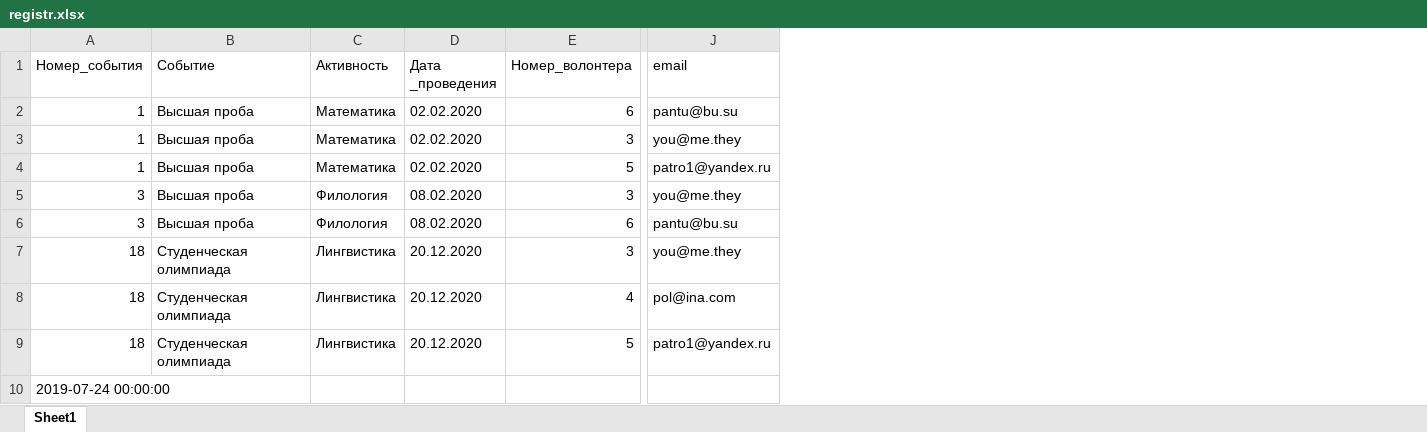
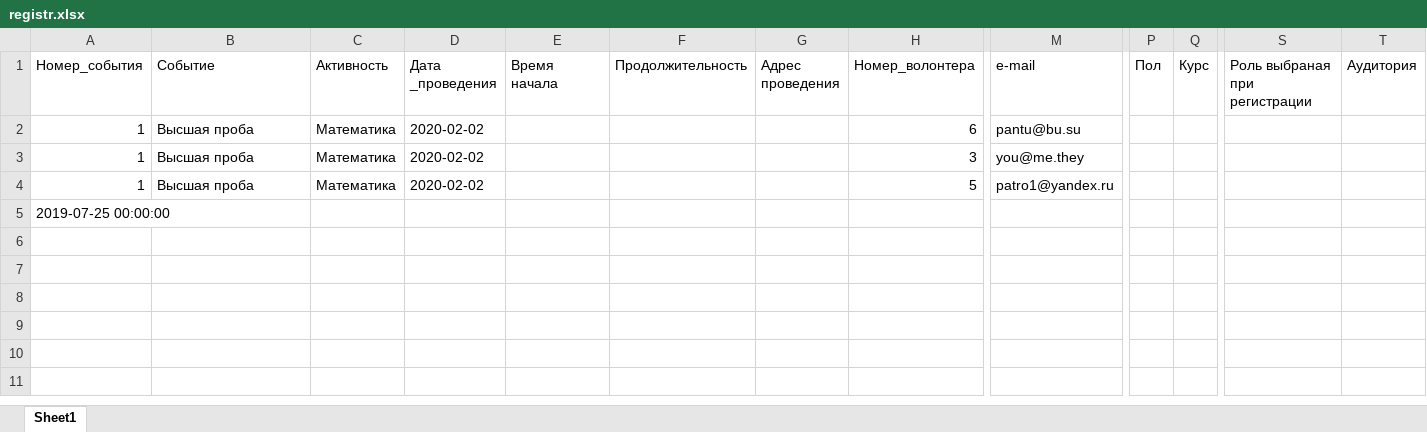
Before and after one commit to papalos/volunteerCRM, an Excel workbook: registr.xlsx, sheet Sheet1, drawn as a sheet; only a part is shown, gaps mark what is left out; values as stored, in another font and other column widths than the file's, no borders; removed rows and columns are numbered as before the commit, all else as after; rows hold the shown columns only; the diff names each change by its address in the sheet, - before the commit and + after, or states it on an @@ line.

Commit message:
report about all registration, recovery password

```diff
--- a/registr.xlsx (sheet Sheet1)
+++ b/registr.xlsx (sheet Sheet1)
+column E (Время начала), empty
+column F (Продолжительность), empty
+column G (Адрес проведения), empty
+column P (Пол), empty
+column Q (Курс), empty
+column S (Роль выбраная при регистрации), empty
+column T (Аудитория), empty
-M1: email
+M1: e-mail
-D2:D4 (Дата _проведения): 02.02.2020
+D2:D4 (Дата _проведения): 2020-02-02
-row 5: 3 | Высшая проба | Филология | 08.02.2020 | 3 | you@me.they
-row 6: 3 | Высшая проба | Филология | 08.02.2020 | 6 | pantu@bu.su
-row 7: 18 | Студенческая олимпиада | Лингвистика | 20.12.2020 | 3 | you@me.they
-row 8: 18 | Студенческая олимпиада | Лингвистика | 20.12.2020 | 4 | pol@ina.com
-row 9: 18 | Студенческая олимпиада | Лингвистика | 20.12.2020 | 5 | patro1@yandex.ru
-A5 (Номер_события): 2019-07-24 00:00:00
+A5 (Номер_события): 2019-07-25 00:00:00
```
Also changed, not shown: someevents.xlsx, 10 other files.
